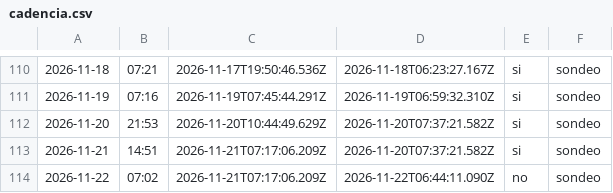
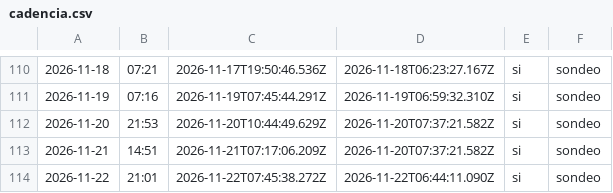
Before and after one commit to cristian23cor/secop-analytics-platform, a CSV file: exploration/cadencia.csv, drawn as a sheet; only a part is shown, gaps mark what is left out; the diff names each change by its address in the sheet, - before the commit and + after, or states it on an @@ line.

```diff
--- a/exploration/cadencia.csv
+++ b/exploration/cadencia.csv
-B114: 07:02
+B114: 21:01
-C114: 2026-11-21T07:17:06.209Z
+C114: 2026-11-22T07:45:38.272Z
-E114: no
+E114: si
```
